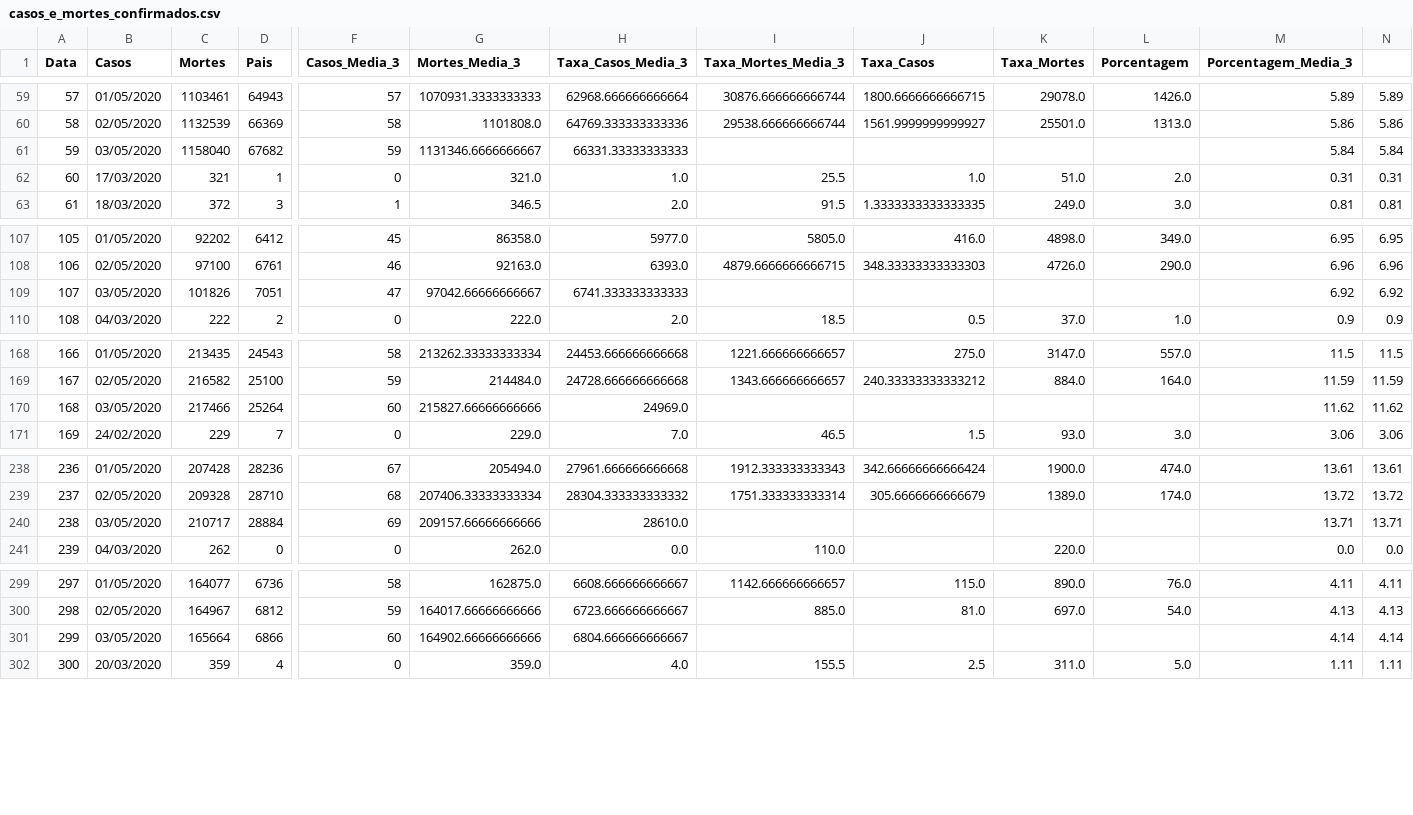
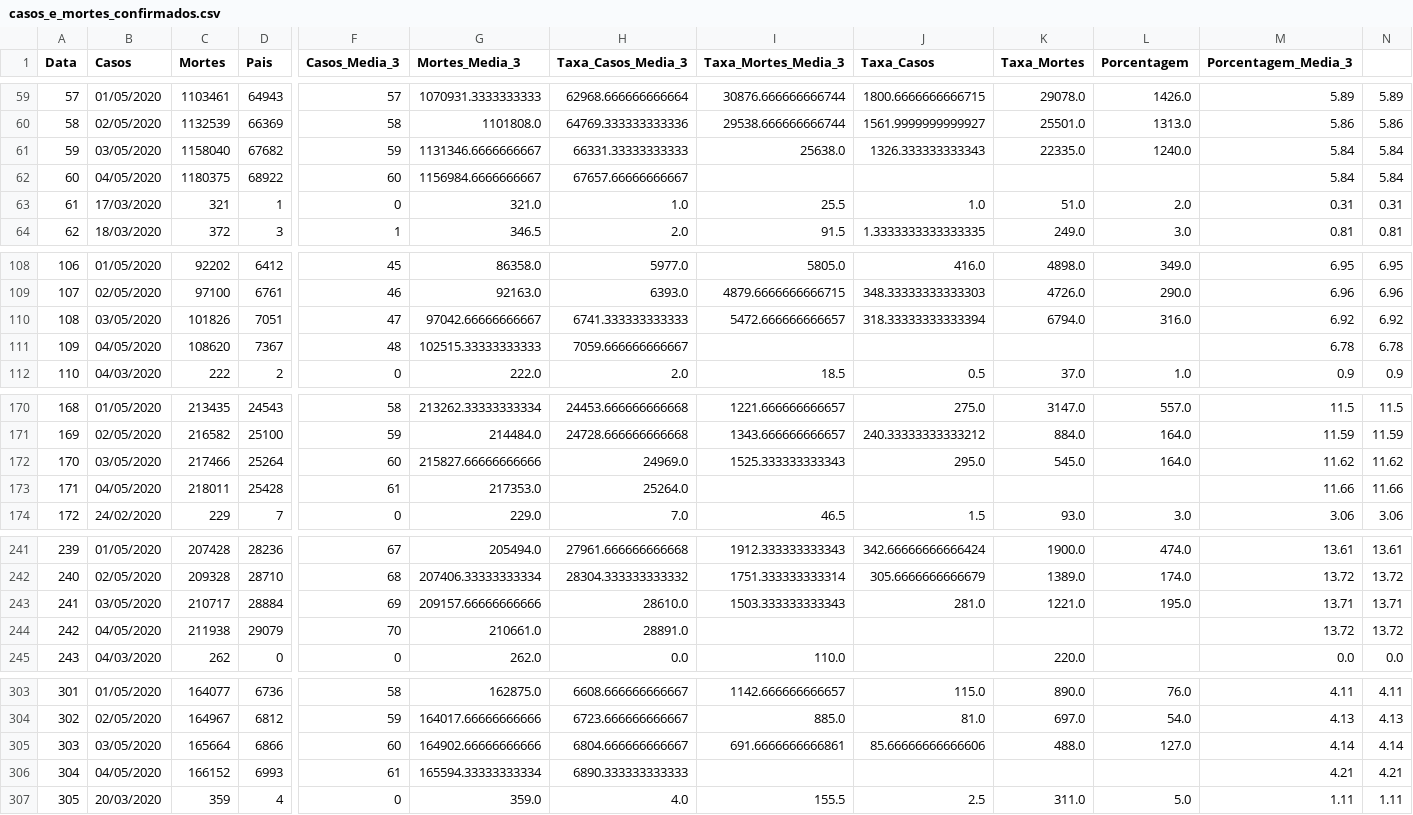
Before and after one commit to HenriqueCCdA/Covid-19, a CSV file: notebook/casos_e_mortes_confirmados.csv, drawn as a sheet; only a part is shown, gaps mark what is left out; addresses are those after the commit; rows hold the shown columns only; the diff covers the shown part only; the diff names each change by its address in the sheet, - before the commit and + after, or states it on an @@ line.

```diff
--- a/notebook/casos_e_mortes_confirmados.csv
+++ b/notebook/casos_e_mortes_confirmados.csv
-I61 (Taxa_Mortes_Media_3): (empty)
+I61 (Taxa_Mortes_Media_3): 25638.0
-J61 (Taxa_Casos): (empty)
+J61 (Taxa_Casos): 1326.333333333343
-K61 (Taxa_Mortes): (empty)
+K61 (Taxa_Mortes): 22335.0
-L61 (Porcentagem): (empty)
+L61 (Porcentagem): 1240.0
+row 62: 60 | 04/05/2020 | 1180375 | 68922 | 60 | 1156984.6666666667 | 67657.66666666667 |  |  |  |  | 5.84 | 5.84
@@ column A (Data) renumbered between rows 63 and 517 @@
-I110 (Taxa_Mortes_Media_3): (empty)
+I110 (Taxa_Mortes_Media_3): 5472.666666666657
-J110 (Taxa_Casos): (empty)
+J110 (Taxa_Casos): 318.33333333333394
-K110 (Taxa_Mortes): (empty)
+K110 (Taxa_Mortes): 6794.0
-L110 (Porcentagem): (empty)
+L110 (Porcentagem): 316.0
+row 111: 109 | 04/05/2020 | 108620 | 7367 | 48 | 102515.33333333333 | 7059.666666666667 |  |  |  |  | 6.78 | 6.78
-I172 (Taxa_Mortes_Media_3): (empty)
+I172 (Taxa_Mortes_Media_3): 1525.333333333343
-J172 (Taxa_Casos): (empty)
+J172 (Taxa_Casos): 295.0
-K172 (Taxa_Mortes): (empty)
+K172 (Taxa_Mortes): 545.0
-L172 (Porcentagem): (empty)
+L172 (Porcentagem): 164.0
+row 173: 171 | 04/05/2020 | 218011 | 25428 | 61 | 217353.0 | 25264.0 |  |  |  |  | 11.66 | 11.66
-I243 (Taxa_Mortes_Media_3): (empty)
+I243 (Taxa_Mortes_Media_3): 1503.333333333343
-J243 (Taxa_Casos): (empty)
+J243 (Taxa_Casos): 281.0
-K243 (Taxa_Mortes): (empty)
+K243 (Taxa_Mortes): 1221.0
-L243 (Porcentagem): (empty)
+L243 (Porcentagem): 195.0
+row 244: 242 | 04/05/2020 | 211938 | 29079 | 70 | 210661.0 | 28891.0 |  |  |  |  | 13.72 | 13.72
-I305 (Taxa_Mortes_Media_3): (empty)
+I305 (Taxa_Mortes_Media_3): 691.6666666666861
-J305 (Taxa_Casos): (empty)
+J305 (Taxa_Casos): 85.66666666666606
-K305 (Taxa_Mortes): (empty)
+K305 (Taxa_Mortes): 488.0
-L305 (Porcentagem): (empty)
+L305 (Porcentagem): 127.0
+row 306: 304 | 04/05/2020 | 166152 | 6993 | 61 | 165594.33333333334 | 6890.333333333333 |  |  |  |  | 4.21 | 4.21
```
Also changed, not shown: 4 added rows and 16 edited cells elsewhere in this file, 11 other files.
